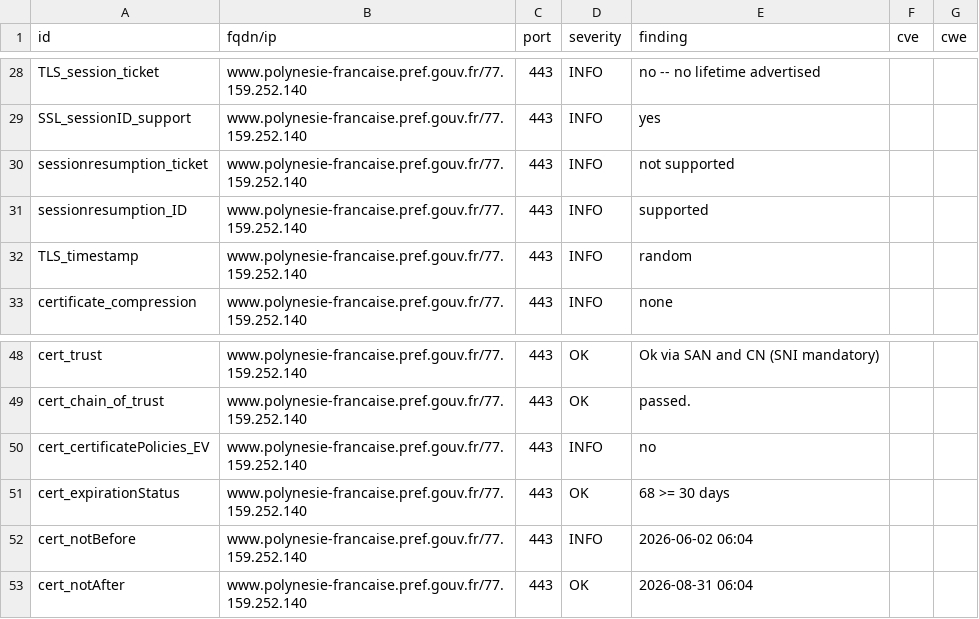
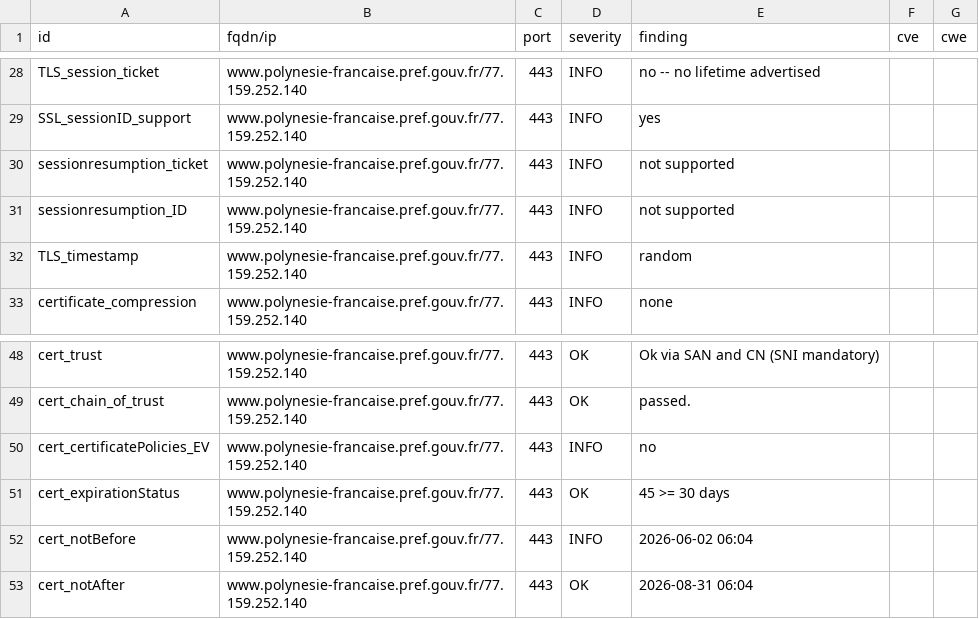
Before and after one commit to dnum-mi/dashlord-extended, a CSV file: results/aHR0cHM6Ly93d3cucG9seW5lc2llLWZyYW5jYWlzZS5wcmVmLmdvdXYuZnI=/testssl.csv, drawn as a sheet; only a part is shown, gaps mark what is left out.

```diff
--- a/results/aHR0cHM6Ly93d3cucG9seW5lc2llLWZyYW5jYWlzZS5wcmVmLmdvdXYuZnI=/testssl.csv
+++ b/results/aHR0cHM6Ly93d3cucG9seW5lc2llLWZyYW5jYWlzZS5wcmVmLmdvdXYuZnI=/testssl.csv
@@ -30,3 +30,3 @@
 "sessionresumption_ticket","www.polynesie-francaise.pref.gouv.fr/77.159.252.140","443","INFO","not supported","",""
-"sessionresumption_ID","www.polynesie-francaise.pref.gouv.fr/77.159.252.140","443","INFO","supported","",""
+"sessionresumption_ID","www.polynesie-francaise.pref.gouv.fr/77.159.252.140","443","INFO","not supported","",""
 "TLS_timestamp","www.polynesie-francaise.pref.gouv.fr/77.159.252.140","443","INFO","random","",""
@@ -50,3 +50,3 @@
 "cert_certificatePolicies_EV","www.polynesie-francaise.pref.gouv.fr/77.159.252.140","443","INFO","no","",""
-"cert_expirationStatus","www.polynesie-francaise.pref.gouv.fr/77.159.252.140","443","OK","68 >= 30 days","",""
+"cert_expirationStatus","www.polynesie-francaise.pref.gouv.fr/77.159.252.140","443","OK","45 >= 30 days","",""
 "cert_notBefore","www.polynesie-francaise.pref.gouv.fr/77.159.252.140","443","INFO","2026-06-02 06:04","",""
```
Also changed, not shown: 7 other files.
